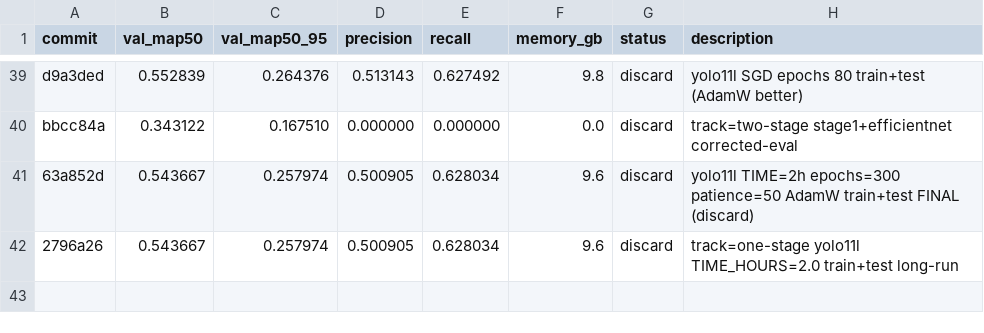
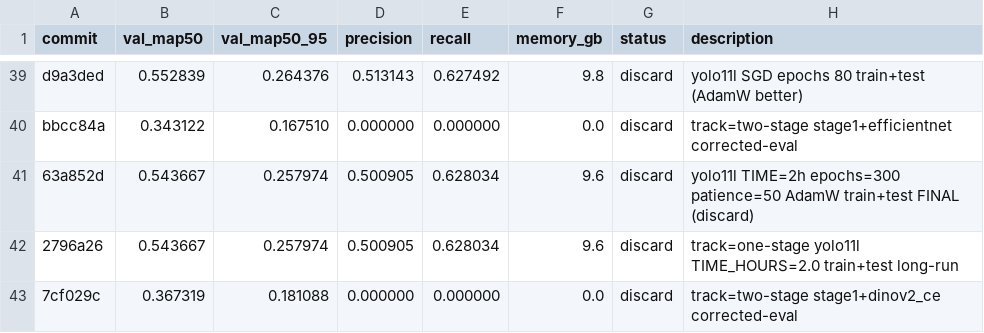
Before and after one commit to muhammad-zainal-muttaqin/autoresearch, a TSV file: results.tsv, drawn as a sheet; only a part is shown, gaps mark what is left out; the diff names each change by its address in the sheet, - before the commit and + after, or states it on an @@ line.

Commit message:
telemetry: record DINO two-stage and CORN rejection

```diff
--- a/results.tsv
+++ b/results.tsv
+row 43: 7cf029c | 0.367319 | 0.181088 | 0.000000 | 0.000000 | 0.0 | discard | track=two-stage stage1+dinov2_ce corrected-eval
```
Also changed, not shown: 4 other files.
